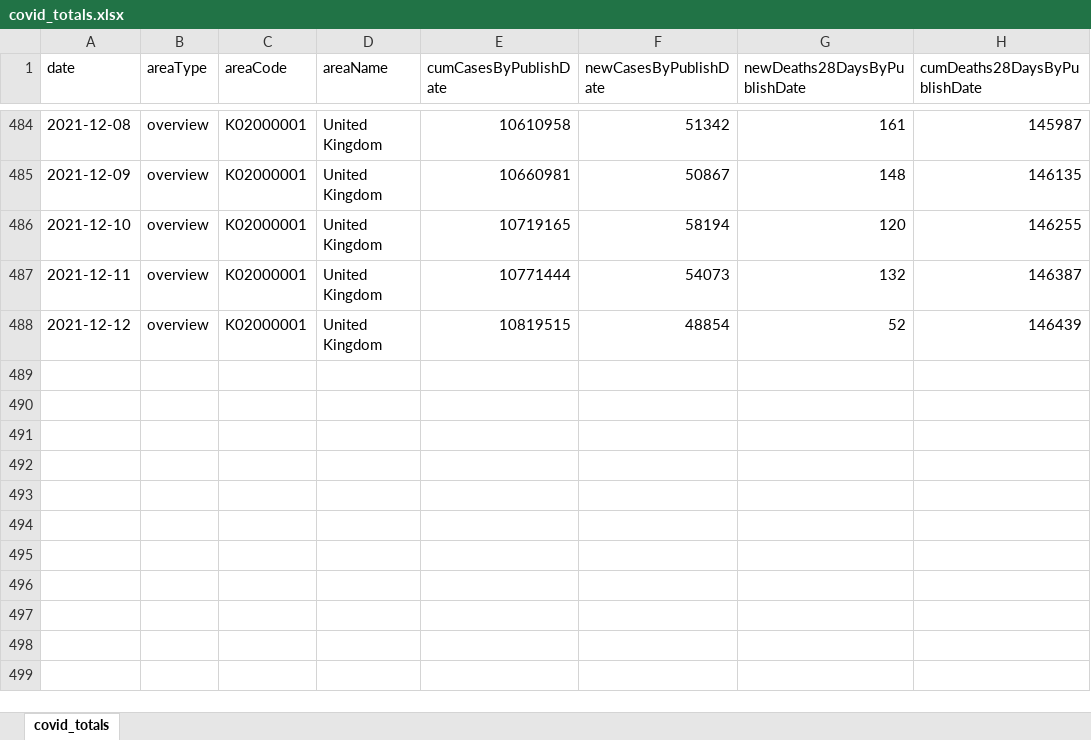
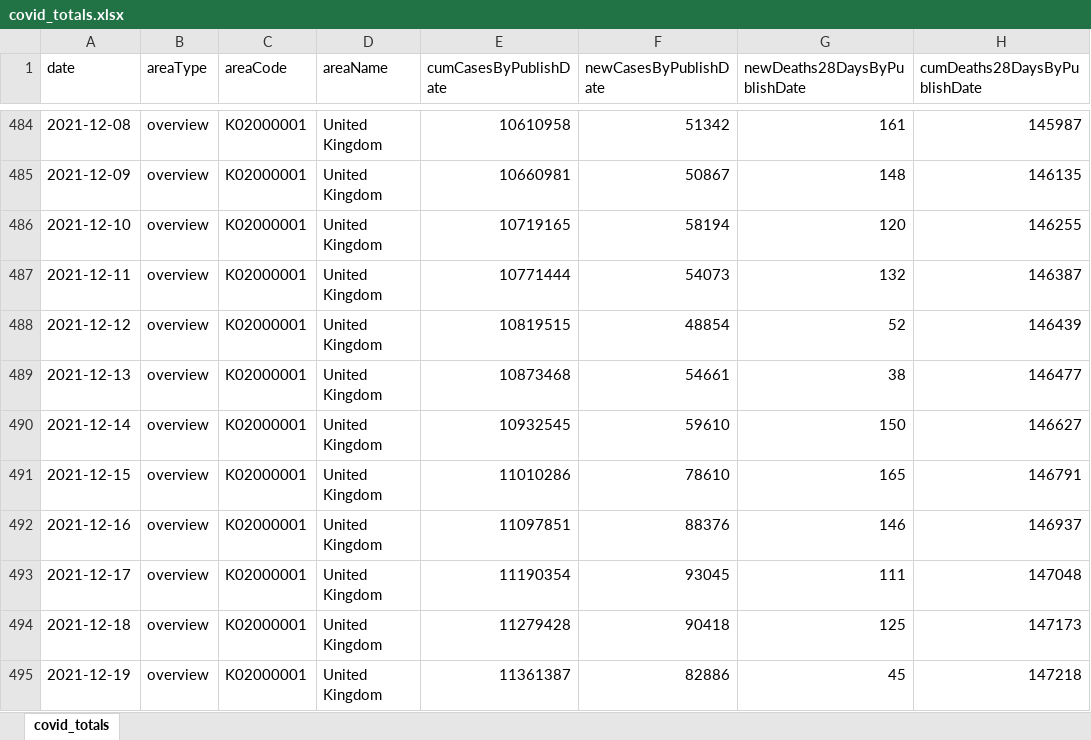
Before and after one commit to waiky8/ukcovid-19, an Excel workbook: covid_totals.xlsx, sheet covid_totals, drawn as a sheet; only a part is shown, gaps mark what is left out; values as stored, in another font and other column widths than the file's, no borders; the diff names each change by its address in the sheet, - before the commit and + after, or states it on an @@ line.

Commit message:
Add files via upload

```diff
--- a/covid_totals.xlsx (sheet covid_totals)
+++ b/covid_totals.xlsx (sheet covid_totals)
+row 489: 2021-12-13 | overview | K02000001 | United Kingdom | 10873468 | 54661 | 38 | 146477
+row 490: 2021-12-14 | overview | K02000001 | United Kingdom | 10932545 | 59610 | 150 | 146627
+row 491: 2021-12-15 | overview | K02000001 | United Kingdom | 11010286 | 78610 | 165 | 146791
+row 492: 2021-12-16 | overview | K02000001 | United Kingdom | 11097851 | 88376 | 146 | 146937
+row 493: 2021-12-17 | overview | K02000001 | United Kingdom | 11190354 | 93045 | 111 | 147048
+row 494: 2021-12-18 | overview | K02000001 | United Kingdom | 11279428 | 90418 | 125 | 147173
+row 495: 2021-12-19 | overview | K02000001 | United Kingdom | 11361387 | 82886 | 45 | 147218
```
